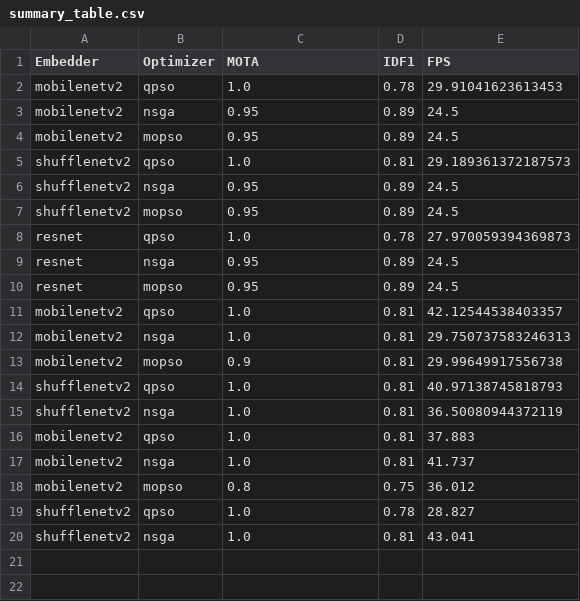
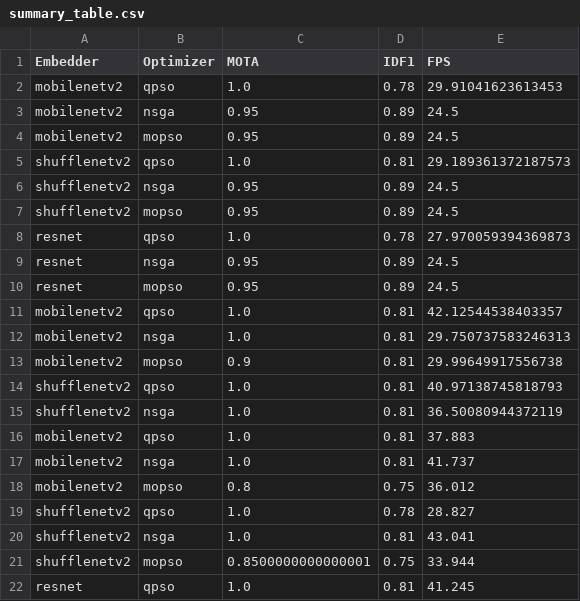
Before and after one commit to maxprogrammer007/NPP-People-Tracking, a CSV file: results/summary_table.csv, drawn as a sheet.

Commit message:
Update summary_table.csv

```diff
--- a/results/summary_table.csv
+++ b/results/summary_table.csv
@@ -20 +20,3 @@ shufflenetv2,qpso,1.0,0.78,28.827
 shufflenetv2,nsga,1.0,0.81,43.041
+shufflenetv2,mopso,0.8500000000000001,0.75,33.944
+resnet,qpso,1.0,0.81,41.245
```
